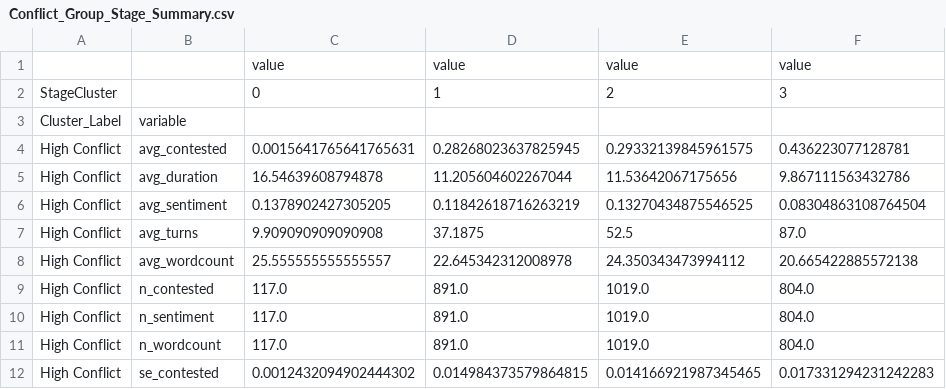
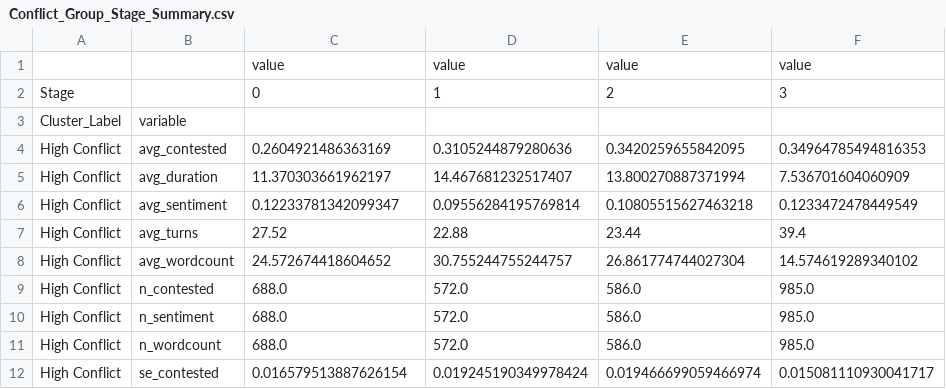
Before and after one commit to bbevis/Con2vec, a CSV file: Output/super_May22/Conflict_Group_Stage_Summary.csv, drawn as a sheet; only a part is shown; the diff covers the shown part only.

```diff
--- a/Output/super_May22/Conflict_Group_Stage_Summary.csv
+++ b/Output/super_May22/Conflict_Group_Stage_Summary.csv
@@ -1,12 +1,12 @@
 ,,value,value,value,value
-StageCluster,,0,1,2,3
+Stage,,0,1,2,3
 Cluster_Label,variable,,,,
-High Conflict,avg_contested,0.0015641765641765631,0.28268023637825945,0.29332139845961575,0.436223077128781
-High Conflict,avg_duration,16.54639608794878,11.205604602267044,11.53642067175656,9.867111563432786
-High Conflict,avg_sentiment,0.1378902427305205,0.11842618716263219,0.13270434875546525,0.08304863108764504
-High Conflict,avg_turns,9.909090909090908,37.1875,52.5,87.0
-High Conflict,avg_wordcount,25.555555555555557,22.645342312008978,24.350343473994112,20.665422885572138
-High Conflict,n_contested,117.0,891.0,1019.0,804.0
-High Conflict,n_sentiment,117.0,891.0,1019.0,804.0
-High Conflict,n_wordcount,117.0,891.0,1019.0,804.0
-High Conflict,se_contested,0.0012432094902444302,0.014984373579864815,0.014166921987345465,0.017331294231242283
+High Conflict,avg_contested,0.2604921486363169,0.3105244879280636,0.3420259655842095,0.34964785494816353
+High Conflict,avg_duration,11.370303661962197,14.467681232517407,13.800270887371994,7.536701604060909
+High Conflict,avg_sentiment,0.12233781342099347,0.09556284195769814,0.10805515627463218,0.1233472478449549
+High Conflict,avg_turns,27.52,22.88,23.44,39.4
+High Conflict,avg_wordcount,24.572674418604652,30.755244755244757,26.861774744027304,14.574619289340102
+High Conflict,n_contested,688.0,572.0,586.0,985.0
+High Conflict,n_sentiment,688.0,572.0,586.0,985.0
+High Conflict,n_wordcount,688.0,572.0,586.0,985.0
+High Conflict,se_contested,0.016579513887626154,0.019245190349978424,0.019466699059466974,0.015081110930041717
```
Also changed, not shown: 108 edited cells elsewhere in this file, 9 other files.
